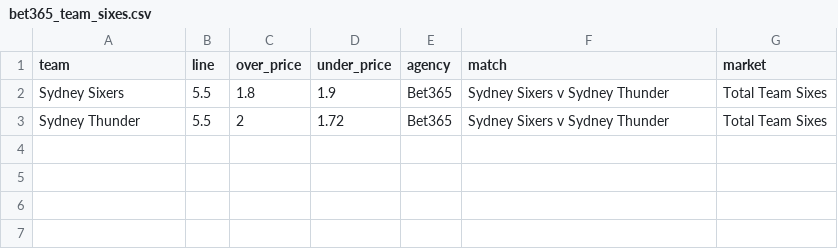
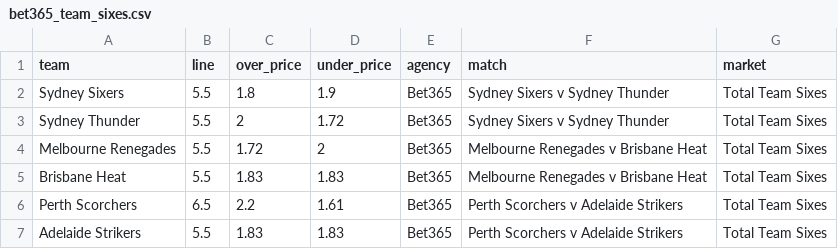
Before and after one commit to jamesbrown1417/Cricket-Analysis, a CSV file: Data/T20s/Big Bash/scraped_odds/bet365_team_sixes.csv, drawn as a sheet.

```diff
--- a/Data/T20s/Big Bash/scraped_odds/bet365_team_sixes.csv
+++ b/Data/T20s/Big Bash/scraped_odds/bet365_team_sixes.csv
@@ -3 +3,5 @@ Sydney Sixers,5.5,1.8,1.9,Bet365,Sydney Sixers v Sydney Thunder,Total Team Sixes
 Sydney Thunder,5.5,2,1.72,Bet365,Sydney Sixers v Sydney Thunder,Total Team Sixes
+Melbourne Renegades,5.5,1.72,2,Bet365,Melbourne Renegades v Brisbane Heat,Total Team Sixes
+Brisbane Heat,5.5,1.83,1.83,Bet365,Melbourne Renegades v Brisbane Heat,Total Team Sixes
+Perth Scorchers,6.5,2.2,1.61,Bet365,Perth Scorchers v Adelaide Strikers,Total Team Sixes
+Adelaide Strikers,5.5,1.83,1.83,Bet365,Perth Scorchers v Adelaide Strikers,Total Team Sixes
```
Also changed, not shown: Data/T20s/Big Bash/scraped_odds/bet365_player_wickets.csv, Data/T20s/Big Bash/scraped_odds/bet365_team_fours.csv, 47 other files.
